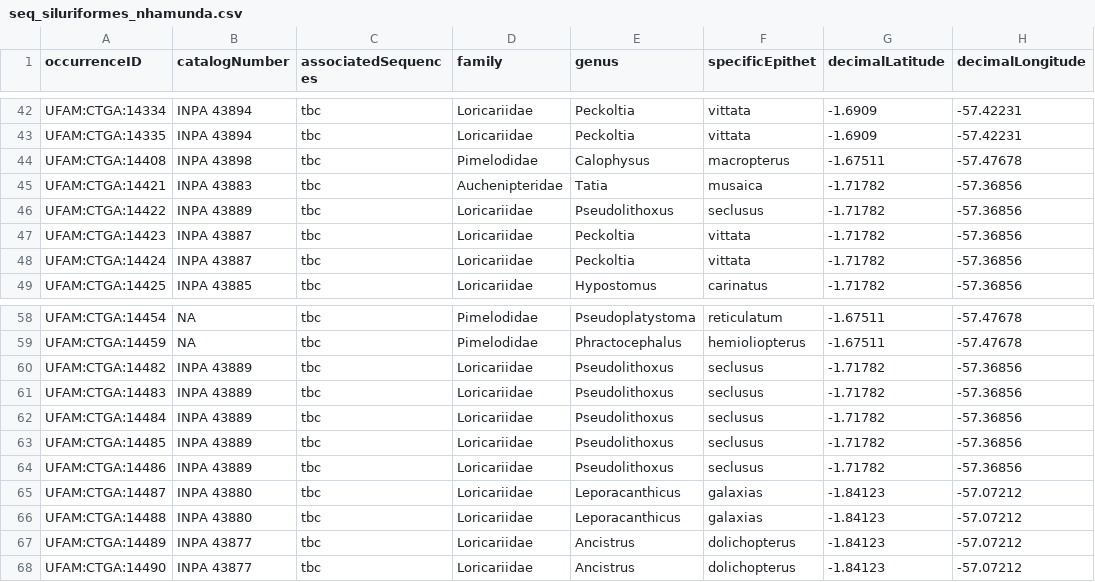
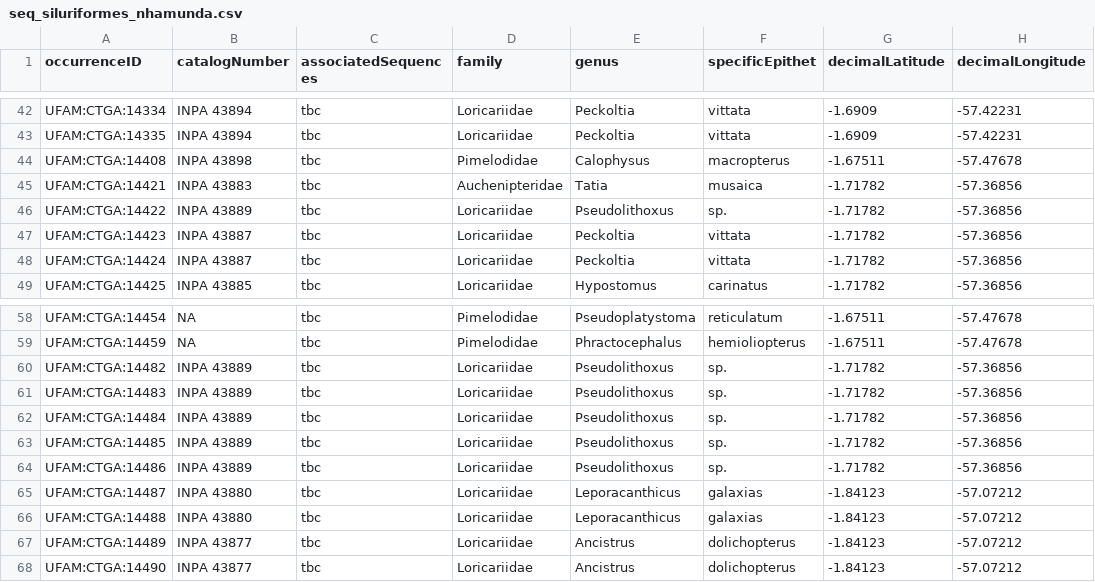
Before and after one commit to boopsboops/nhamunda-checklist, a CSV file: seq_siluriformes_nhamunda.csv, drawn as a sheet; only a part is shown, gaps mark what is left out; the diff names each change by its address in the sheet, - before the commit and + after, or states it on an @@ line.

Commit message:
changed the pseudolithoxus

```diff
--- a/seq_siluriformes_nhamunda.csv
+++ b/seq_siluriformes_nhamunda.csv
-F46 (specificEpithet): seclusus
+F46 (specificEpithet): sp.
-F60:F64 (specificEpithet): seclusus
+F60:F64 (specificEpithet): sp.
```
